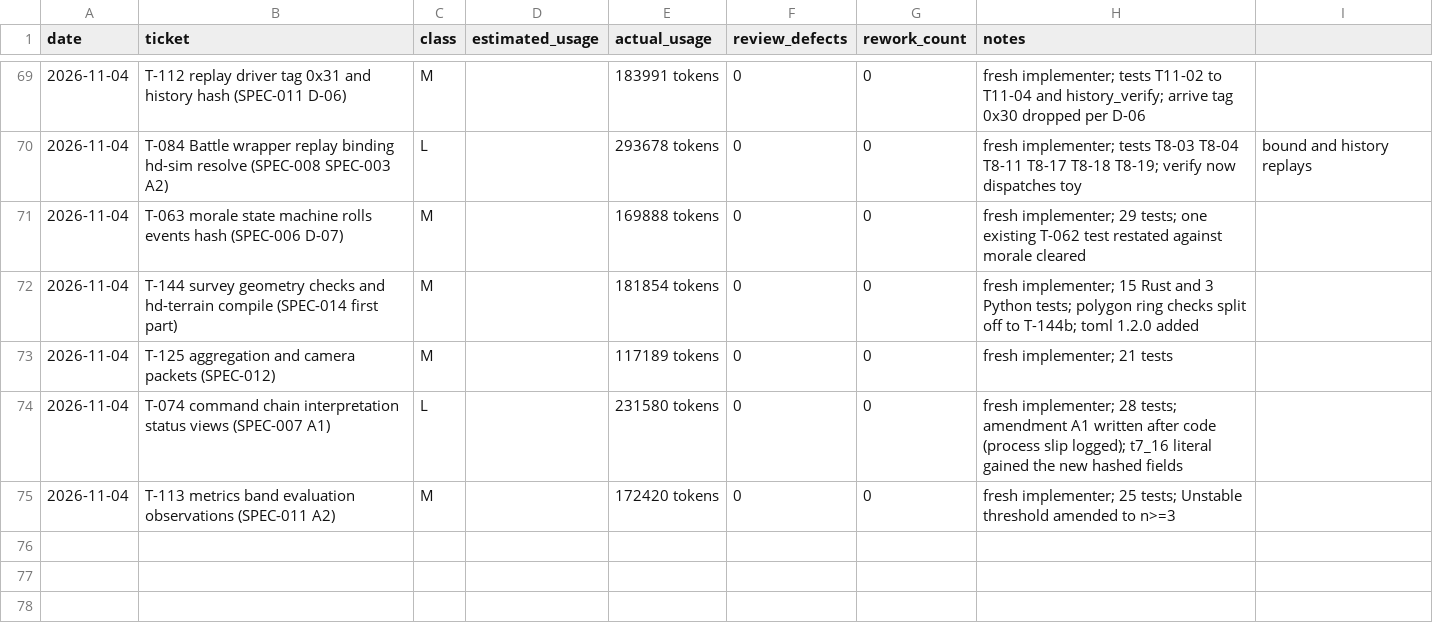
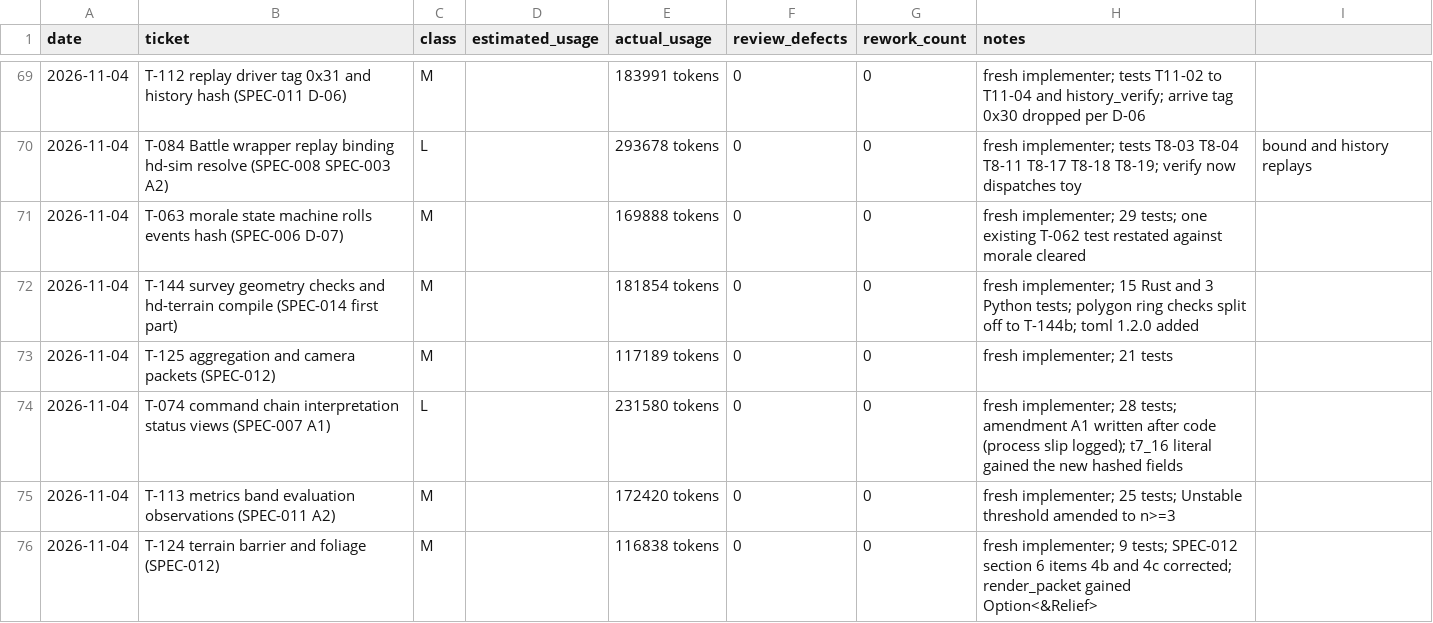
Before and after one commit to mlegere9789-collab/special-memory, a CSV file: ledger/usage.csv, drawn as a sheet; only a part is shown, gaps mark what is left out; the diff names each change by its address in the sheet, - before the commit and + after, or states it on an @@ line.

```diff
--- a/ledger/usage.csv
+++ b/ledger/usage.csv
+row 76: 2026-11-04 | T-124 terrain barrier and foliage (SPEC-012) | M |  | 116838 tokens | 0 | 0 | fresh implementer; 9 tests; SPEC-012 section 6 items 4b and 4c corrected; render_packet gained Option<&Relief>
```
